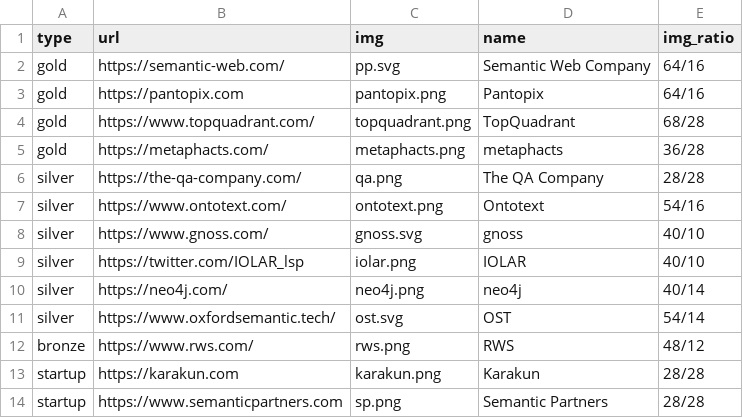
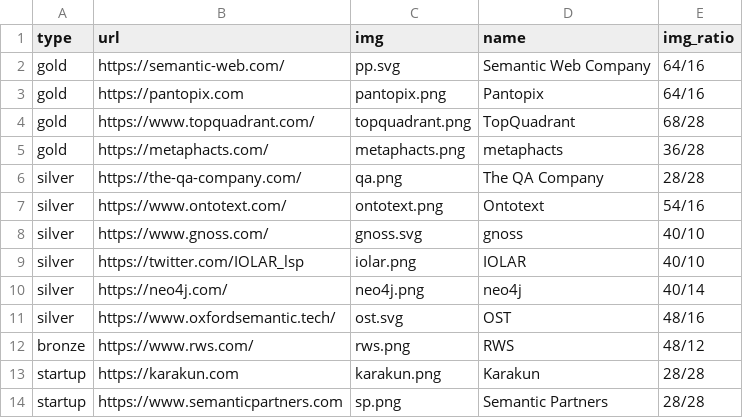
Before and after one commit to SEMANTiCS-org/semantics-org.github.io, a CSV file: content/sponsors.csv, drawn as a sheet.

```diff
--- a/content/sponsors.csv
+++ b/content/sponsors.csv
@@ -10,3 +10,3 @@ silver,https://twitter.com/IOLAR_lsp,iolar.png,IOLAR,40/10
 silver,https://neo4j.com/,neo4j.png,neo4j,40/14
-silver,https://www.oxfordsemantic.tech/,ost.svg,OST,54/14
+silver,https://www.oxfordsemantic.tech/,ost.svg,OST,48/16
 bronze,https://www.rws.com/,rws.png,RWS,48/12
```
Also changed, not shown: content/news.csv, 7 other files.
